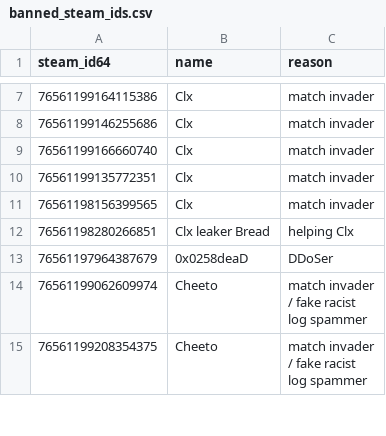
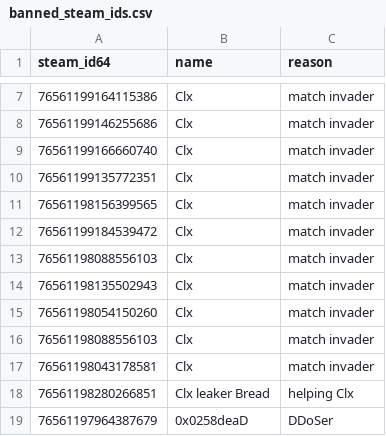
Before and after one commit to Arie/serveme, a CSV file: doc/banned_steam_ids.csv, drawn as a sheet; only a part is shown, gaps mark what is left out; the shorter side is filled out with more unchanged rows.

Commit message:
More Clx alts

```diff
--- a/doc/banned_steam_ids.csv
+++ b/doc/banned_steam_ids.csv
@@ -11,2 +11,8 @@ steam_id64,name,reason
 76561198156399565,Clx,match invader
+76561199184539472,Clx,match invader
+76561198088556103,Clx,match invader
+76561198135502943,Clx,match invader
+76561198054150260,Clx,match invader
+76561198088556103,Clx,match invader
+76561198043178581,Clx,match invader
 76561198280266851,Clx leaker Bread,helping Clx
```
